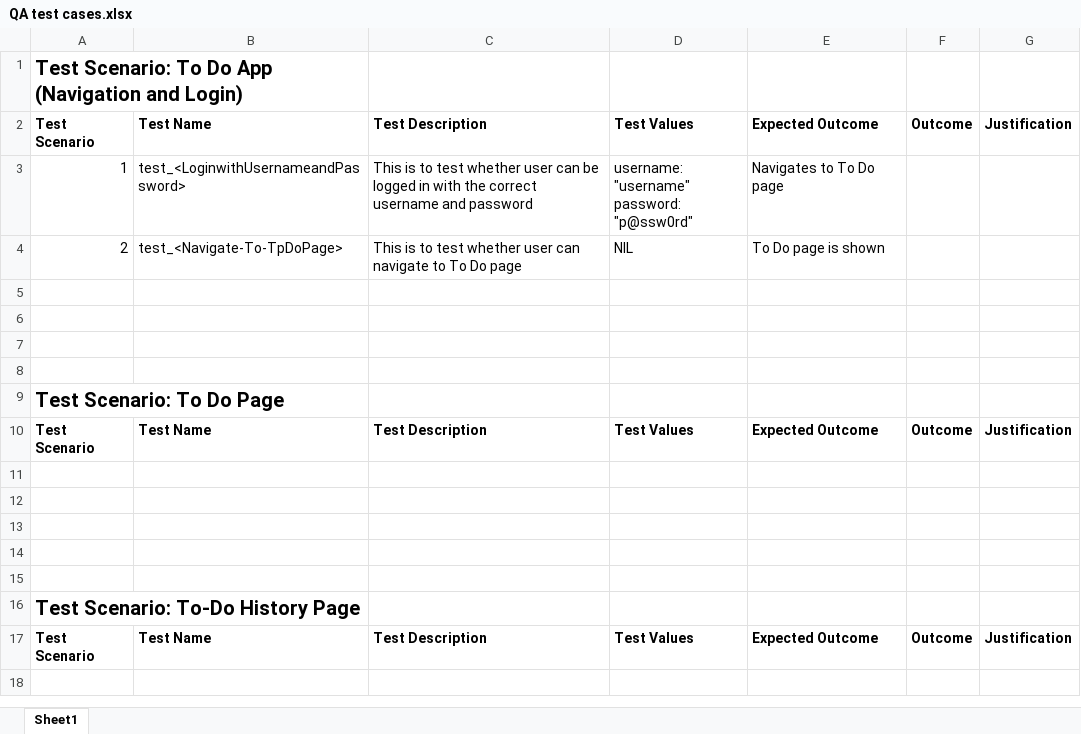
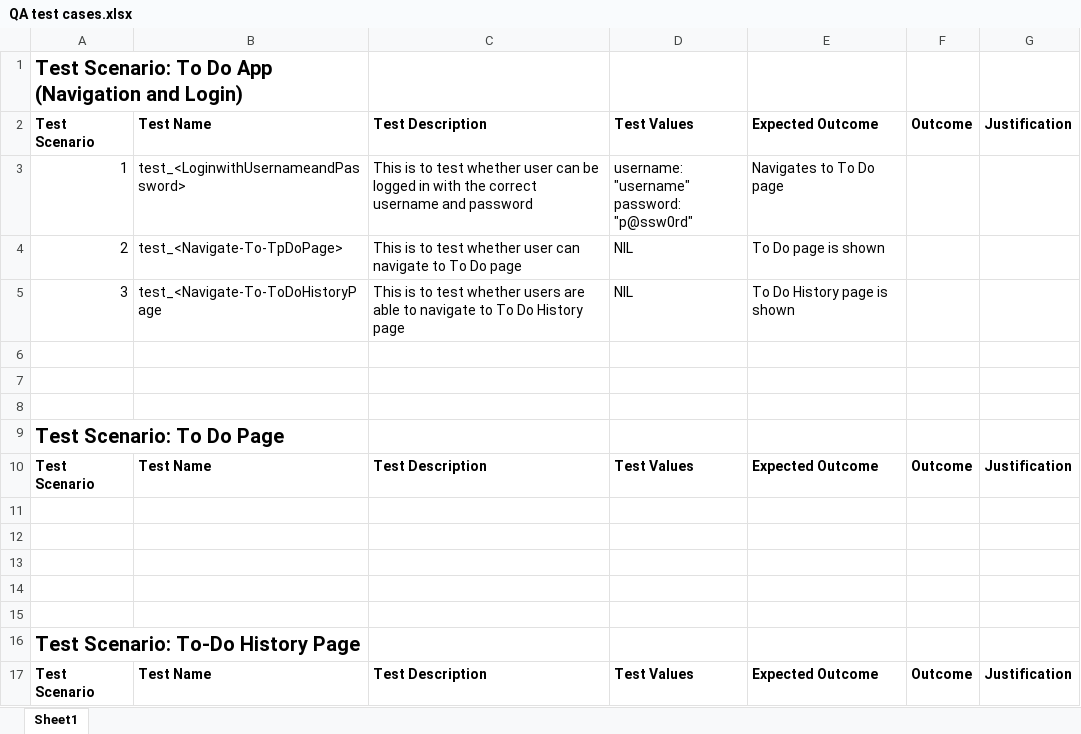
Before and after one commit to gabriel-lau/To-Do_Application, an Excel workbook: QA test cases.xlsx, sheet Sheet1, drawn as a sheet; values as stored, in another font and other column widths than the file's, no borders; the diff names each change by its address in the sheet, - before the commit and + after, or states it on an @@ line.

Commit message:
Added Navigation to do history page test case

```diff
--- a/QA test cases.xlsx (sheet Sheet1)
+++ b/QA test cases.xlsx (sheet Sheet1)
-row 5: (empty)
+row 5: 3 | test_<Navigate-To-ToDoHistoryPage | This is to test whether users are able to navigate to To Do History page | NIL | To Do History page is shown
```
